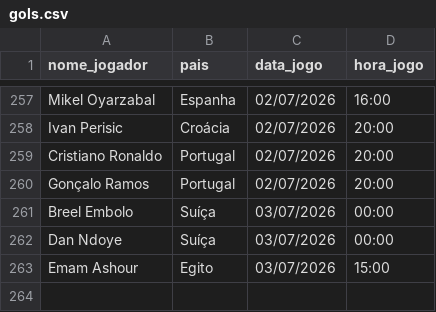
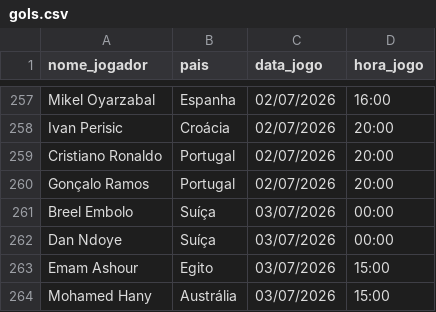
Before and after one commit to karenabecia/copa2026, a CSV file: gols.csv, drawn as a sheet; only a part is shown, gaps mark what is left out; the diff names each change by its address in the sheet, - before the commit and + after, or states it on an @@ line.

```diff
--- a/gols.csv
+++ b/gols.csv
+row 264: Mohamed Hany | Austrália | 03/07/2026 | 15:00
```
Also changed, not shown: 2 other files.
